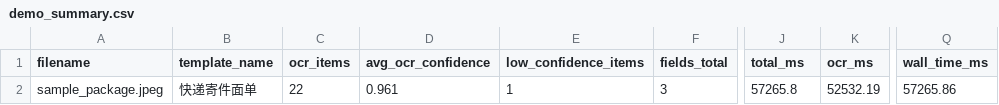
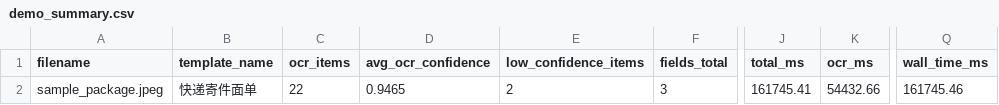
Before and after one commit to dhmlocker/multi_template_ocr_system, a CSV file: outputs/demo_samples/demo_summary.csv, drawn as a sheet; only a part is shown, gaps mark what is left out; the diff names each change by its address in the sheet, - before the commit and + after, or states it on an @@ line.

Commit message:
feat: align OCR results with official PaddleOCR pipeline

```diff
--- a/outputs/demo_samples/demo_summary.csv
+++ b/outputs/demo_samples/demo_summary.csv
-D2 (avg_ocr_confidence): 0.961
+D2 (avg_ocr_confidence): 0.9465
-E2 (low_confidence_items): 1
+E2 (low_confidence_items): 2
-J2 (total_ms): 57265.8
+J2 (total_ms): 161745.41
-K2 (ocr_ms): 52532.19
+K2 (ocr_ms): 54432.66
-Q2 (wall_time_ms): 57265.86
+Q2 (wall_time_ms): 161745.46
```
Also changed, not shown: 43 other files.
